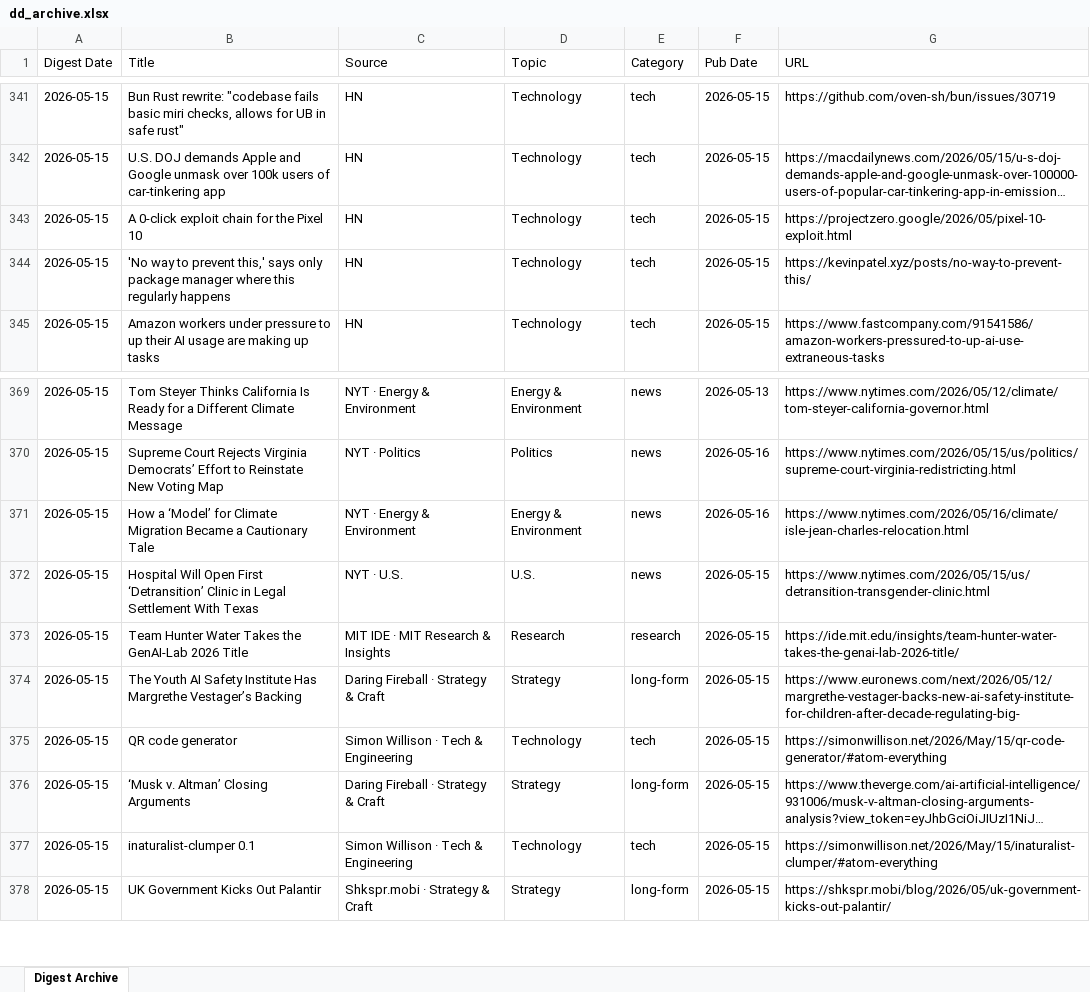
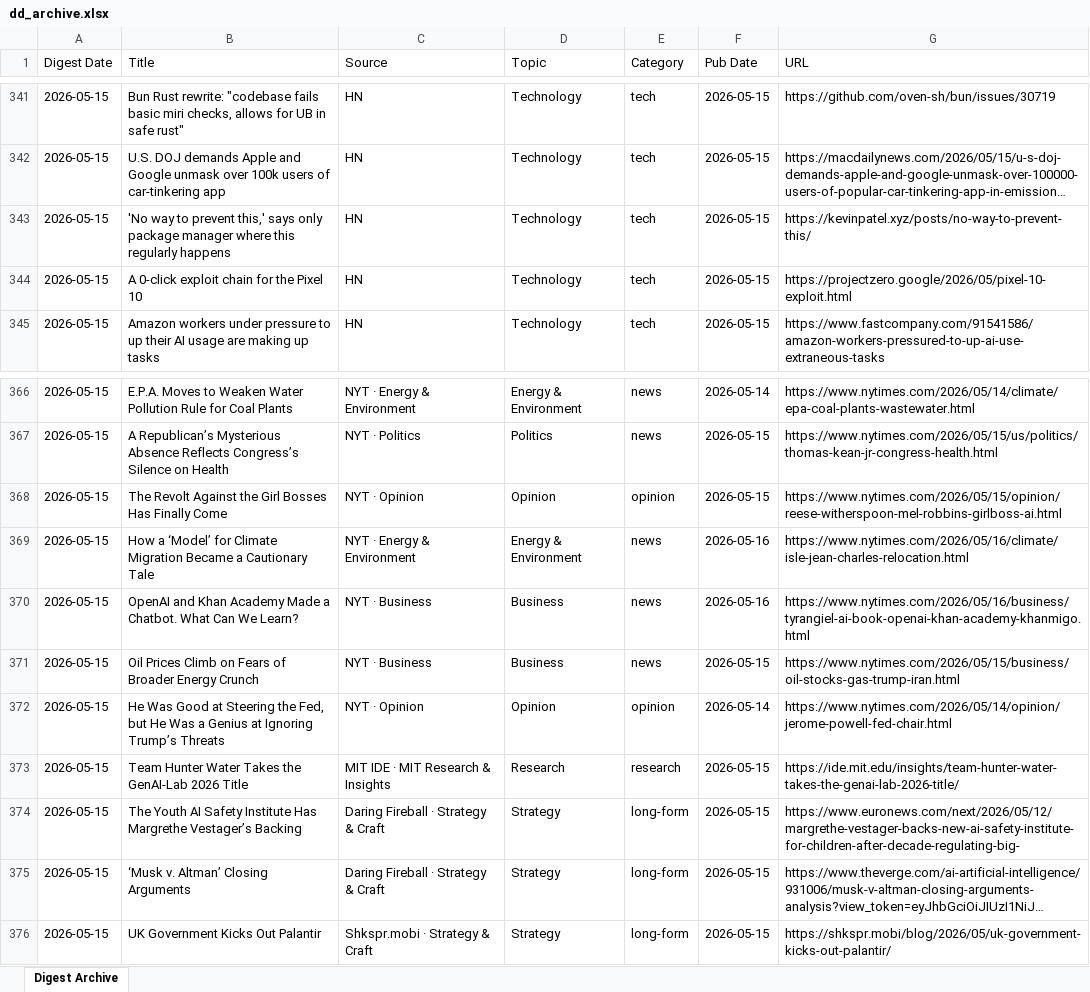
Before and after one commit to hankang156-eng/daily-digest, an Excel workbook: data/digest_archives/dd_archive.xlsx, sheet Digest Archive, drawn as a sheet; only a part is shown, gaps mark what is left out; long unchanged cells end in …; values as stored, in another font and other column widths than the file's, no borders; removed rows and columns are numbered as before the commit, all else as after; the diff covers the shown part only; the diff names each change by its address in the sheet, - before the commit and + after, or states it on an @@ line.

Commit message:
digest: 2026-05-15

```diff
--- a/data/digest_archives/dd_archive.xlsx (sheet Digest Archive)
+++ b/data/digest_archives/dd_archive.xlsx (sheet Digest Archive)
@@ row 344 moved to row 343: 2026-05-15 @@
-B366 (Title): Tom Steyer Thinks California Is Ready for a Different Climate Message
+B366 (Title): E.P.A. Moves to Weaken Water Pollution Rule for Coal Plants
-F366 (Pub Date): 2026-05-13
+F366 (Pub Date): 2026-05-14
-G366 (URL): https://www.nytimes.com/2026/05/12/climate/tom-steyer-california-governor.html
+G366 (URL): https://www.nytimes.com/2026/05/14/climate/epa-coal-plants-wastewater.html
-B367 (Title): Supreme Court Rejects Virginia Democrats’ Effort to Reinstate New Voting Map
+B367 (Title): A Republican’s Mysterious Absence Reflects Congress’s Silence on Health
-F367 (Pub Date): 2026-05-16
+F367 (Pub Date): 2026-05-15
-G367 (URL): https://www.nytimes.com/2026/05/15/us/politics/supreme-court-virginia-redistricting.html
+G367 (URL): https://www.nytimes.com/2026/05/15/us/politics/thomas-kean-jr-congress-health.html
+row 368: 2026-05-15 | The Revolt Against the Girl Bosses Has Finally Come | NYT · Opinion | Opinion | opinion | 2026-05-15 | https://www.nytimes.com/2026/05/15/opinion/reese-witherspoon-mel-robbins-girlboss-ai.html
+row 370: 2026-05-15 | OpenAI and Khan Academy Made a Chatbot. What Can We Learn? | NYT · Business | Business | news | 2026-05-16 | https://www.nytimes.com/2026/05/16/business/tyrangiel-ai-book-openai-khan-academy-khanmigo.html
-B371 (Title): Hospital Will Open First ‘Detransition’ Clinic in Legal Settlement With Texas
+B371 (Title): Oil Prices Climb on Fears of Broader Energy Crunch
-C371 (Source): NYT · U.S.
+C371 (Source): NYT · Business
-D371 (Topic): U.S.
+D371 (Topic): Business
-G371 (URL): https://www.nytimes.com/2026/05/15/us/detransition-transgender-clinic.html
+G371 (URL): https://www.nytimes.com/2026/05/15/business/oil-stocks-gas-trump-iran.html
+row 372: 2026-05-15 | He Was Good at Steering the Fed, but He Was a Genius at Ignoring Trump’s Threats | NYT · Opinion | Opinion | opinion | 2026-05-14 | https://www.nytimes.com/2026/05/14/opinion/jerome-powell-fed-chair.html
-row 375: 2026-05-15 | QR code generator | Simon Willison · Tech & Engineering | Technology | tech | 2026-05-15 | https://simonwillison.net/2026/May/15/qr-code-generator/#atom-everything
-row 377: 2026-05-15 | inaturalist-clumper 0.1 | Simon Willison · Tech & Engineering | Technology | tech | 2026-05-15 | https://simonwillison.net/2026/May/15/inaturalist-clumper/#atom-everything
```
Also changed, not shown: 5 added rows, 8 removed rows and 20 edited cells elsewhere in this sheet, data/hn/hn_archive.xlsx, 9 other files.
